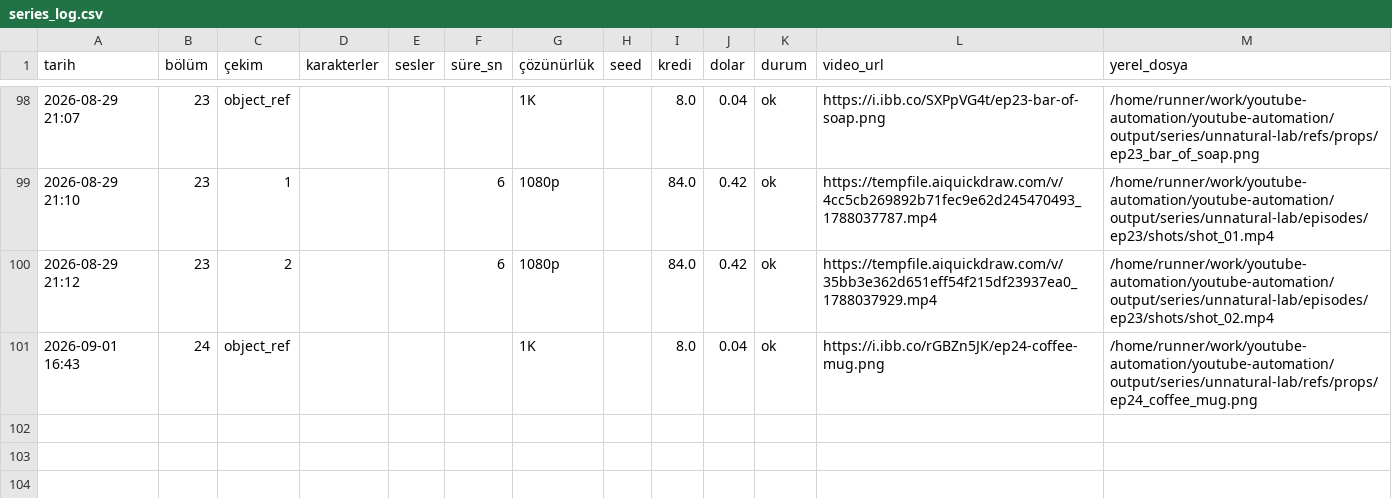
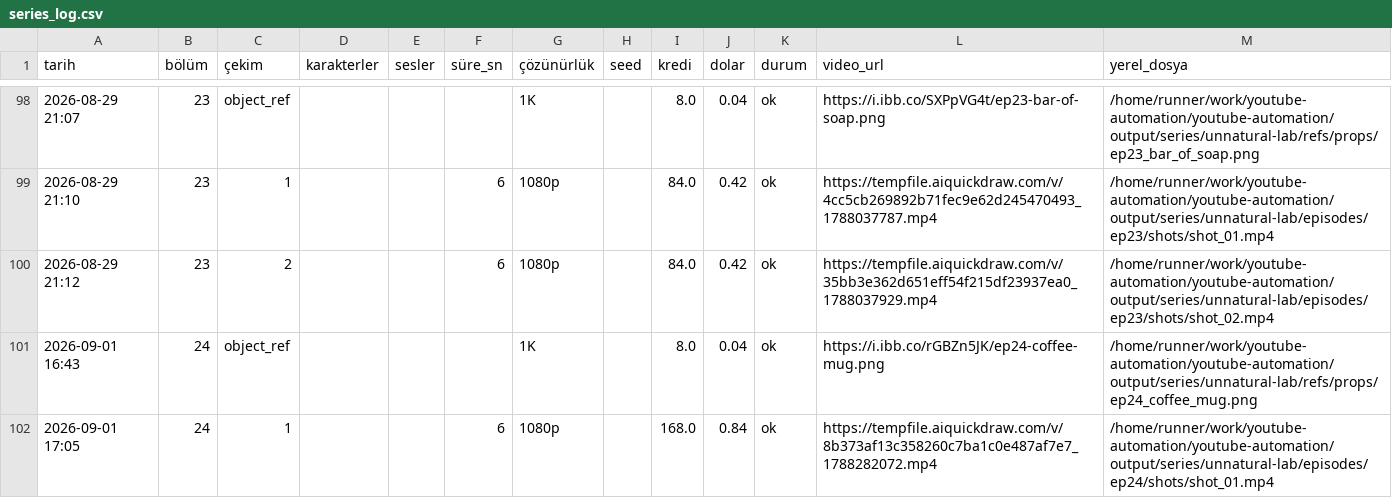
Before and after one commit to Wolkchen00/youtube-automation, a CSV file: sentinal_ihsan/unnatural-lab/series_log.csv, drawn as a sheet; only a part is shown, gaps mark what is left out; the diff names each change by its address in the sheet, - before the commit and + after, or states it on an @@ line.

```diff
--- a/sentinal_ihsan/unnatural-lab/series_log.csv
+++ b/sentinal_ihsan/unnatural-lab/series_log.csv
+row 102: 2026-09-01 17:05 | 24 | 1 |  |  | 6 | 1080p |  | 168.0 | 0.84 | ok | https://tempfile.aiquickdraw.com/v/8b373af13c358260c7ba1c0e487af7e7_1788282072.mp4 | /home/runner/work/youtube-automation/youtube-automation/output/series/unnatural-lab/episodes/ep24/shots/shot_01.mp4
```
Also changed, not shown: 3 other files.
